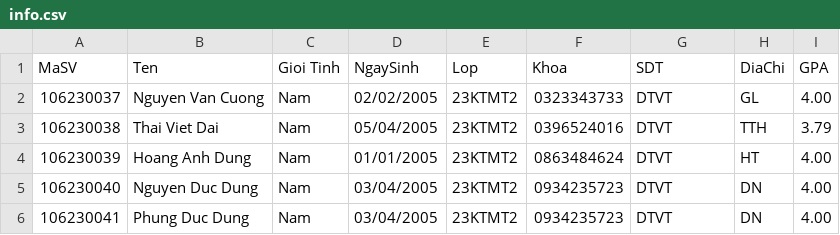
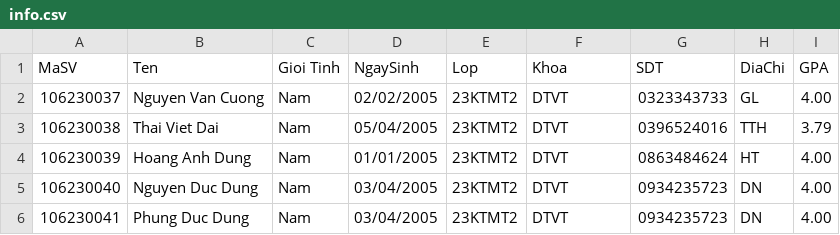
Before and after one commit to vietdai0504/PBL1, a CSV file: project_cpp/info.csv, drawn as a sheet.

```diff
--- a/project_cpp/info.csv
+++ b/project_cpp/info.csv
@@ -1,6 +1,6 @@
 MaSV,Ten,Gioi Tinh,NgaySinh,Lop,Khoa,SDT,DiaChi,GPA
-106230037,Nguyen Van Cuong,Nam,02/02/2005,23KTMT2,0323343733,DTVT,GL,4.00
-106230038,Thai Viet Dai,Nam,05/04/2005,23KTMT2,0396524016,DTVT,TTH,3.79
-106230039,Hoang Anh Dung,Nam,01/01/2005,23KTMT2,0863484624,DTVT,HT,4.00
-106230040,Nguyen Duc Dung,Nam,03/04/2005,23KTMT2,0934235723,DTVT,DN,4.00
-106230041,Phung Duc Dung,Nam,03/04/2005,23KTMT2,0934235723,DTVT,DN,4.00
+106230037,Nguyen Van Cuong,Nam,02/02/2005,23KTMT2,DTVT,0323343733,GL,4.00
+106230038,Thai Viet Dai,Nam,05/04/2005,23KTMT2,DTVT,0396524016,TTH,3.79
+106230039,Hoang Anh Dung,Nam,01/01/2005,23KTMT2,DTVT,0863484624,HT,4.00
+106230040,Nguyen Duc Dung,Nam,03/04/2005,23KTMT2,DTVT,0934235723,DN,4.00
+106230041,Phung Duc Dung,Nam,03/04/2005,23KTMT2,DTVT,0934235723,DN,4.00
```
Also changed, not shown: 1 other file.
